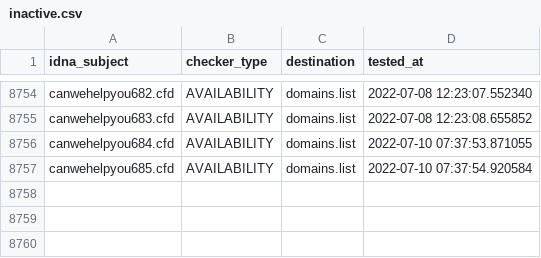
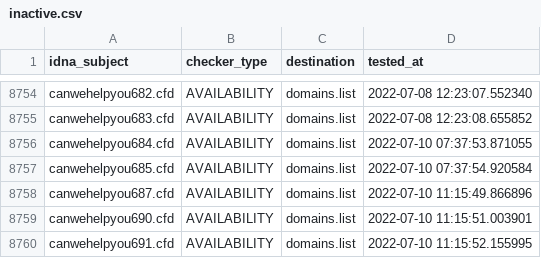
Before and after one commit to Ultimate-Hosts-Blacklist/KADhosts_azet12, a CSV file: .pyfunceble/inactive.csv, drawn as a sheet; only a part is shown, gaps mark what is left out.

```diff
--- a/.pyfunceble/inactive.csv
+++ b/.pyfunceble/inactive.csv
@@ -8757 +8757,4 @@ canwehelpyou684.cfd,AVAILABILITY,domains.list,2022-07-10 07:37:53.871055
 canwehelpyou685.cfd,AVAILABILITY,domains.list,2022-07-10 07:37:54.920584
+canwehelpyou687.cfd,AVAILABILITY,domains.list,2022-07-10 11:15:49.866896
+canwehelpyou690.cfd,AVAILABILITY,domains.list,2022-07-10 11:15:51.003901
+canwehelpyou691.cfd,AVAILABILITY,domains.list,2022-07-10 11:15:52.155995
```
Also changed, not shown: 6 other files.
